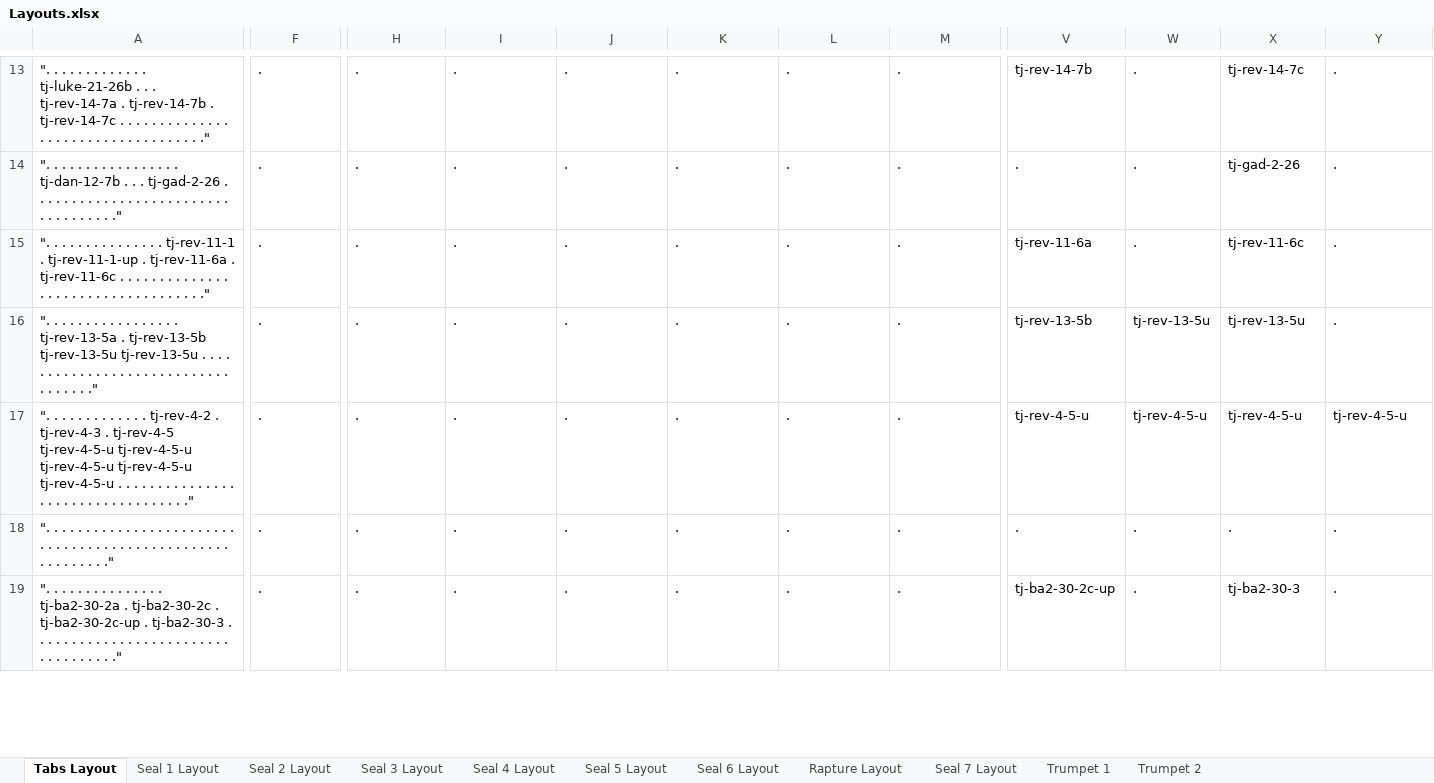
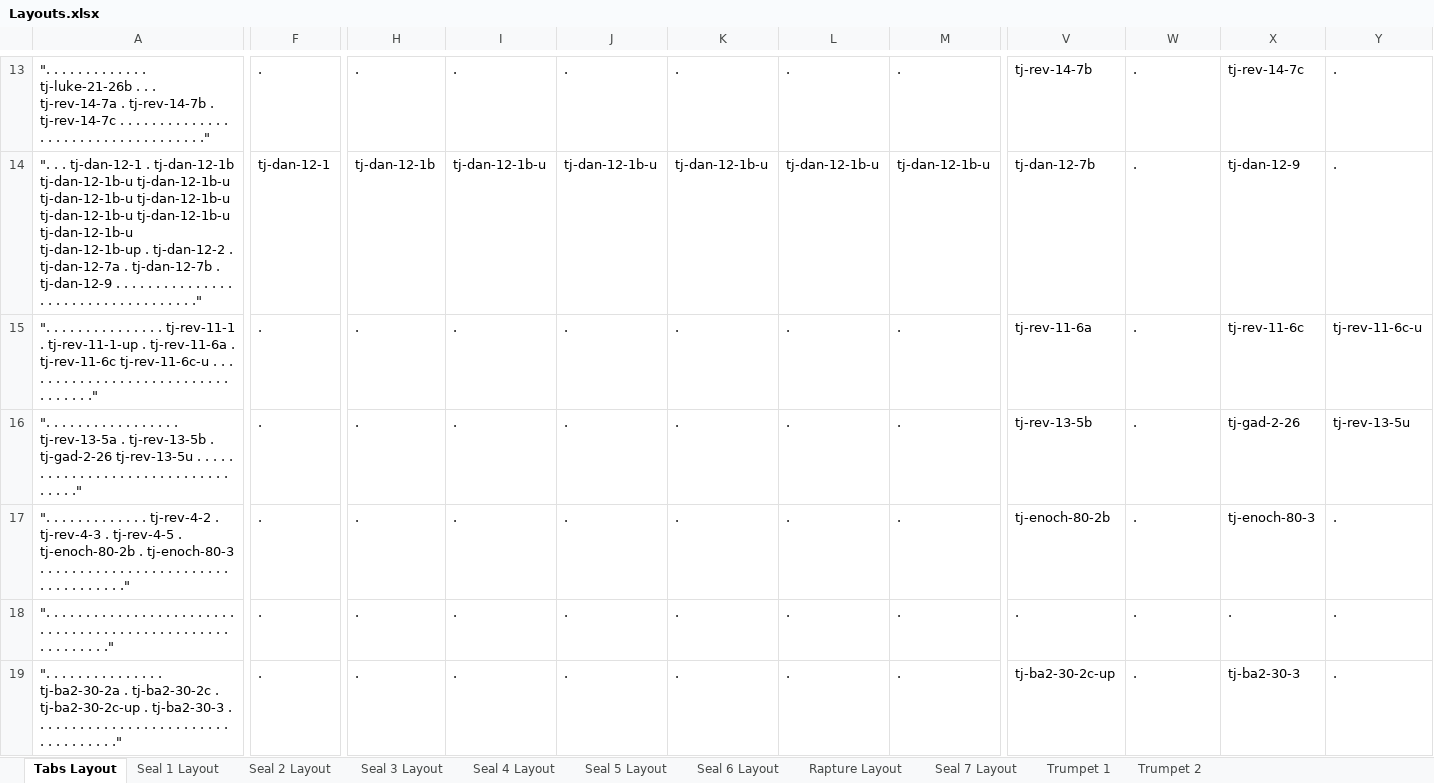
Before and after one commit to Jaco-Campher/GodOnly, an Excel workbook: Go/Data/Layouts.xlsx, sheet Tabs Layout, drawn as a sheet; only a part is shown, gaps mark what is left out; values as stored, in another font and other column widths than the file's, no borders; the diff covers the shown part only; the diff names each change by its address in the sheet, - before the commit and + after, or states it on an @@ line.

```diff
--- a/Go/Data/Layouts.xlsx (sheet Tabs Layout)
+++ b/Go/Data/Layouts.xlsx (sheet Tabs Layout)
-A14: ". . . . . . . . . . . . . . . . . tj-dan-12-7b . . . tj-gad-2-26 . . . .…
+A14: ". . . tj-dan-12-1 . tj-dan-12-1b tj-dan-12-1b-u tj-dan-12-1b-u tj-dan-12-1b-u tj-dan-12-1b-u tj-dan-12-1b-u tj-dan-12-1b-u tj-dan-12-1b-u tj-dan-12-1b-up . tj-dan-12-2 . tj-dan-12-7a . tj-dan-12-7b . tj-dan-12-9 . . . .…
-F14: .
+F14: tj-dan-12-1
-H14: .
+H14: tj-dan-12-1b
-I14: .
+I14: tj-dan-12-1b-u
-J14: .
+J14: tj-dan-12-1b-u
-K14: .
+K14: tj-dan-12-1b-u
-L14: .
+L14: tj-dan-12-1b-u
-M14: .
+M14: tj-dan-12-1b-u
-V14: .
+V14: tj-dan-12-7b
-X14: tj-gad-2-26
+X14: tj-dan-12-9
-A15: …. tj-rev-11-6c . . .…
+A15: …. tj-rev-11-6c tj-rev-11-6c-u . .…
-Y15: .
+Y15: tj-rev-11-6c-u
-A16: …. tj-rev-13-5b tj-rev-13-5u tj-rev-13-5u . . .…
+A16: …. tj-rev-13-5b . tj-gad-2-26 tj-rev-13-5u . .…
-W16: tj-rev-13-5u
+W16: .
-X16: tj-rev-13-5u
+X16: tj-gad-2-26
-Y16: .
+Y16: tj-rev-13-5u
-A17: …. tj-rev-4-5 tj-rev-4-5-u tj-rev-4-5-u tj-rev-4-5-u tj-rev-4-5-u tj-rev-4-5-u . .…
+A17: …. tj-rev-4-5 . tj-enoch-80-2b . tj-enoch-80-3 . . .…
-V17: tj-rev-4-5-u
+V17: tj-enoch-80-2b
-W17: tj-rev-4-5-u
+W17: .
-X17: tj-rev-4-5-u
+X17: tj-enoch-80-3
-Y17: tj-rev-4-5-u
+Y17: .
```
Also changed, not shown: 7 added rows and 54 edited cells elsewhere in this sheet, sheet Seal 4 Layout, sheet Seal 1 Layout, sheet Trumpet 1, sheet Trumpet 2, sheet Seal 7 Layout, sheet Seal 2 Layout, 4 more sheets, formulas that keep their value, 16 other files.
